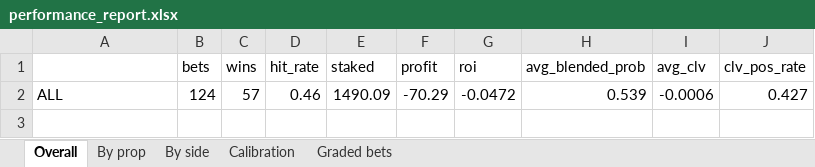
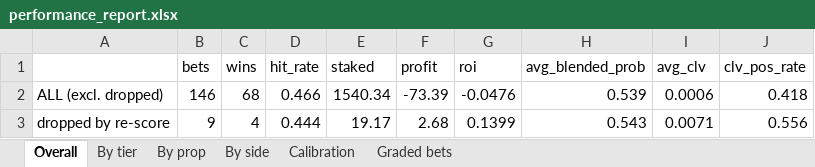
Before and after one commit to KyShiesty919/NBA-Props, an Excel workbook: outputs/performance_report.xlsx, sheet Overall, drawn as a sheet; values as stored, in another font and other column widths than the file's, no borders; removed rows and columns are numbered as before the commit, all else as after; the diff names each change by its address in the sheet, - before the commit and + after, or states it on an @@ line.

```diff
--- a/outputs/performance_report.xlsx (sheet Overall)
+++ b/outputs/performance_report.xlsx (sheet Overall)
+sheet tab: By tier
-row 2: ALL | 124 | 57 | 0.46 | 1490.09 | -70.29 | -0.0472 | 0.539 | -0.0006 | 0.427
+row 2: ALL (excl. dropped) | 146 | 68 | 0.466 | 1540.34 | -73.39 | -0.0476 | 0.539 | 0.0006 | 0.418
+row 3: dropped by re-score | 9 | 4 | 0.444 | 19.17 | 2.68 | 0.1399 | 0.543 | 0.0071 | 0.556
```
Also changed, not shown: sheet Graded bets, sheet By prop, sheet By side, sheet Calibration, 7 other files.
